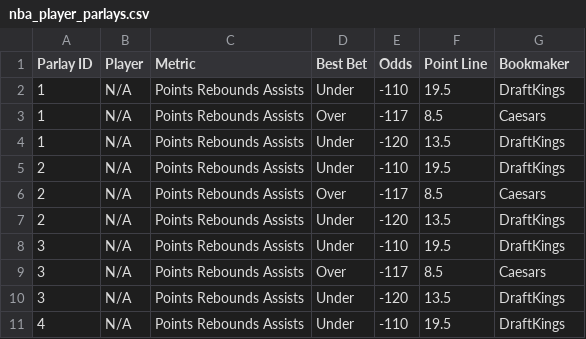
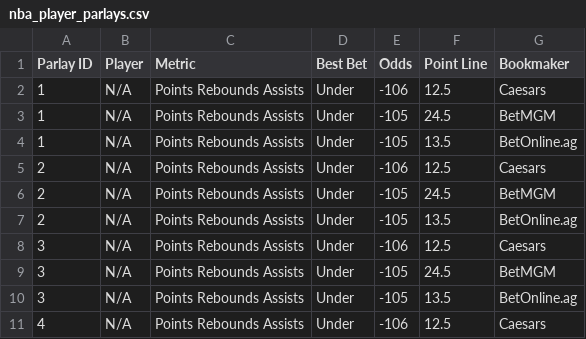
Before and after one commit to ajayiagbebaku/ProjectionDashboard, a CSV file: nba_player_parlays.csv, drawn as a sheet; only a part is shown; the diff covers the shown part only.

```diff
--- a/nba_player_parlays.csv
+++ b/nba_player_parlays.csv
@@ -1,11 +1,11 @@
 Parlay ID,Player,Metric,Best Bet,Odds,Point Line,Bookmaker
-1,N/A,Points Rebounds Assists,Under,-110,19.5,DraftKings
-1,N/A,Points Rebounds Assists,Over,-117,8.5,Caesars
-1,N/A,Points Rebounds Assists,Under,-120,13.5,DraftKings
-2,N/A,Points Rebounds Assists,Under,-110,19.5,DraftKings
-2,N/A,Points Rebounds Assists,Over,-117,8.5,Caesars
-2,N/A,Points Rebounds Assists,Under,-120,13.5,DraftKings
-3,N/A,Points Rebounds Assists,Under,-110,19.5,DraftKings
-3,N/A,Points Rebounds Assists,Over,-117,8.5,Caesars
-3,N/A,Points Rebounds Assists,Under,-120,13.5,DraftKings
-4,N/A,Points Rebounds Assists,Under,-110,19.5,DraftKings
+1,N/A,Points Rebounds Assists,Under,-106,12.5,Caesars
+1,N/A,Points Rebounds Assists,Under,-105,24.5,BetMGM
+1,N/A,Points Rebounds Assists,Under,-105,13.5,BetOnline.ag
+2,N/A,Points Rebounds Assists,Under,-106,12.5,Caesars
+2,N/A,Points Rebounds Assists,Under,-105,24.5,BetMGM
+2,N/A,Points Rebounds Assists,Under,-105,13.5,BetOnline.ag
+3,N/A,Points Rebounds Assists,Under,-106,12.5,Caesars
+3,N/A,Points Rebounds Assists,Under,-105,24.5,BetMGM
+3,N/A,Points Rebounds Assists,Under,-105,13.5,BetOnline.ag
+4,N/A,Points Rebounds Assists,Under,-106,12.5,Caesars
```
Also changed, not shown: 15 edited cells elsewhere in this file, 1 other file.
